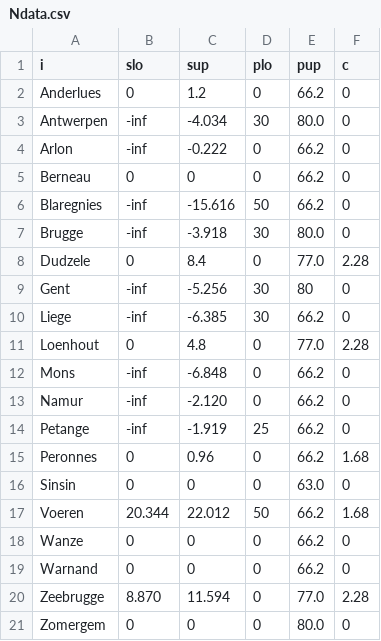
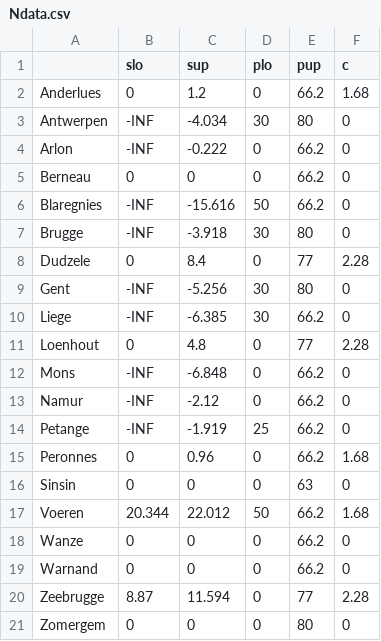
Before and after one commit to Matzee/Optimization, a CSV file: JuMP/Gas Model/Ndata.csv, drawn as a sheet.

```diff
--- a/JuMP/Gas Model/Ndata.csv
+++ b/JuMP/Gas Model/Ndata.csv
@@ -1,17 +1,17 @@
-i;slo;sup;plo;pup;c
-Anderlues;0;1.2;0;66.2;0
-Antwerpen;-inf;-4.034;30;80.0;0
-Arlon;-inf;-0.222;0;66.2;0
+;slo;sup;plo;pup;c
+Anderlues;0;1.2;0;66.2;1.68
+Antwerpen;-INF;-4.034;30;80;0
+Arlon;-INF;-0.222;0;66.2;0
 Berneau;0;0;0;66.2;0
-Blaregnies;-inf;-15.616;50;66.2;0
-Brugge;-inf;-3.918;30;80.0;0
-Dudzele;0;8.4;0;77.0;2.28
-Gent;-inf;-5.256;30;80;0
-Liege;-inf;-6.385;30;66.2;0
-Loenhout;0;4.8;0;77.0;2.28
-Mons;-inf;-6.848;0;66.2;0
-Namur;-inf;-2.120;0;66.2;0
-Petange;-inf;-1.919;25;66.2;0
+Blaregnies;-INF;-15.616;50;66.2;0
+Brugge;-INF;-3.918;30;80;0
+Dudzele;0;8.4;0;77;2.28
+Gent;-INF;-5.256;30;80;0
+Liege;-INF;-6.385;30;66.2;0
+Loenhout;0;4.8;0;77;2.28
+Mons;-INF;-6.848;0;66.2;0
+Namur;-INF;-2.12;0;66.2;0
+Petange;-INF;-1.919;25;66.2;0
 Peronnes;0;0.96;0;66.2;1.68
-Sinsin;0;0;0;63.0;0
+Sinsin;0;0;0;63;0
 Voeren;20.344;22.012;50;66.2;1.68
@@ -19,3 +19,3 @@ Wanze;0;0;0;66.2;0
 Warnand;0;0;0;66.2;0
-Zeebrugge;8.870;11.594;0;77.0;2.28
-Zomergem;0;0;0;80.0;0
+Zeebrugge;8.87;11.594;0;77;2.28
+Zomergem;0;0;0;80;0
```
Also changed, not shown: 5 other files.
